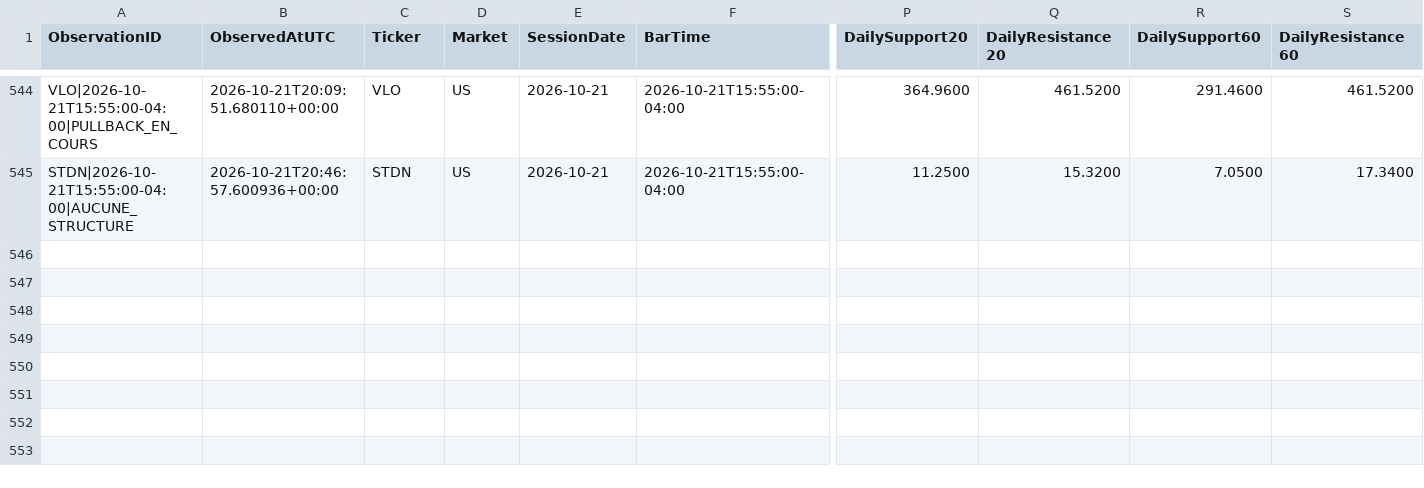
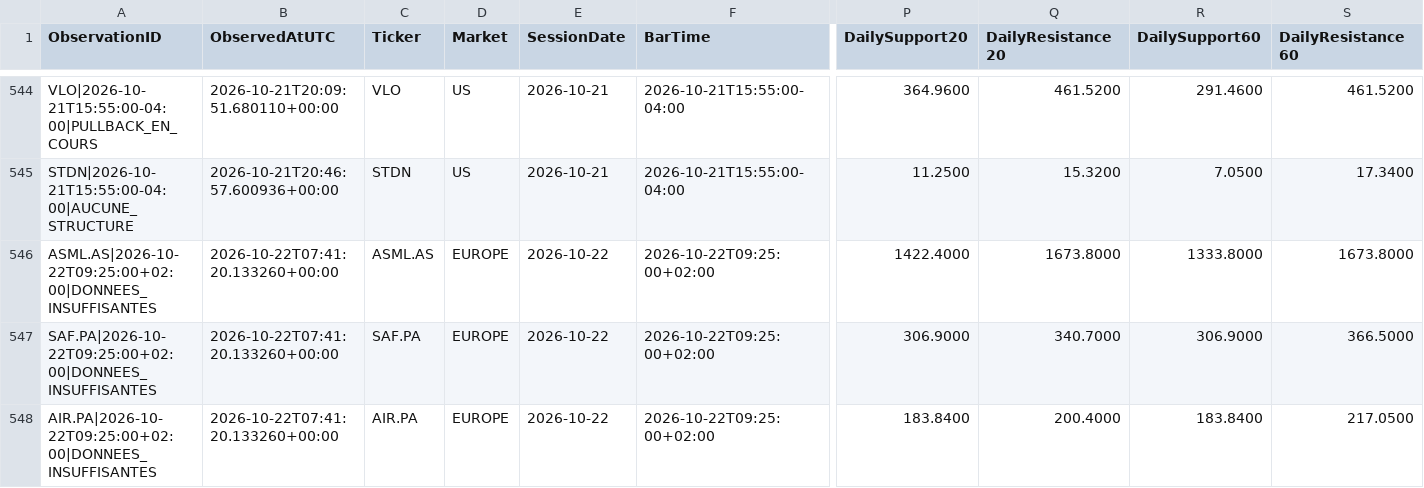
Before and after one commit to Thameur95/investment-assistant, a CSV file: historical_lab/results/structure_observations.csv, drawn as a sheet; only a part is shown, gaps mark what is left out; rows hold the shown columns only; the diff names each change by its address in the sheet, - before the commit and + after, or states it on an @@ line.

```diff
--- a/historical_lab/results/structure_observations.csv
+++ b/historical_lab/results/structure_observations.csv
+row 546: ASML.AS|2026-10-22T09:25:00+02:00|DONNEES_INSUFFISANTES | 2026-10-22T07:41:20.133260+00:00 | ASML.AS | EUROPE | 2026-10-22 | 2026-10-22T09:25:00+02:00 | 1422.4000 | 1673.8000 | 1333.8000 | 1673.8000
+row 547: SAF.PA|2026-10-22T09:25:00+02:00|DONNEES_INSUFFISANTES | 2026-10-22T07:41:20.133260+00:00 | SAF.PA | EUROPE | 2026-10-22 | 2026-10-22T09:25:00+02:00 | 306.9000 | 340.7000 | 306.9000 | 366.5000
+row 548: AIR.PA|2026-10-22T09:25:00+02:00|DONNEES_INSUFFISANTES | 2026-10-22T07:41:20.133260+00:00 | AIR.PA | EUROPE | 2026-10-22 | 2026-10-22T09:25:00+02:00 | 183.8400 | 200.4000 | 183.8400 | 217.0500
```
Also changed, not shown: historical_lab/results/structure_daily_levels_cache.csv, historical_lab/results/structure_shadow_cash.csv, 8 other files.
